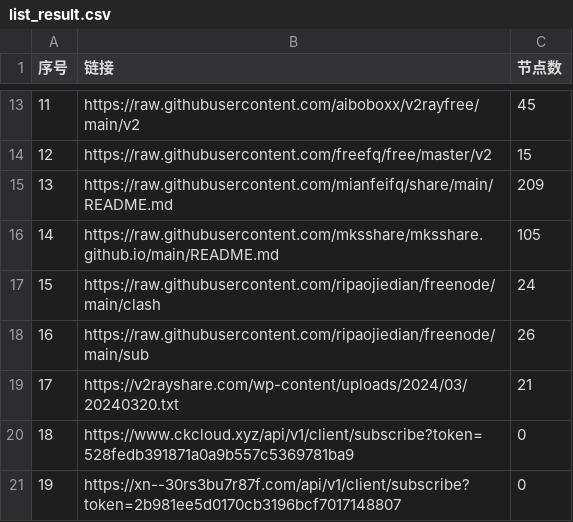
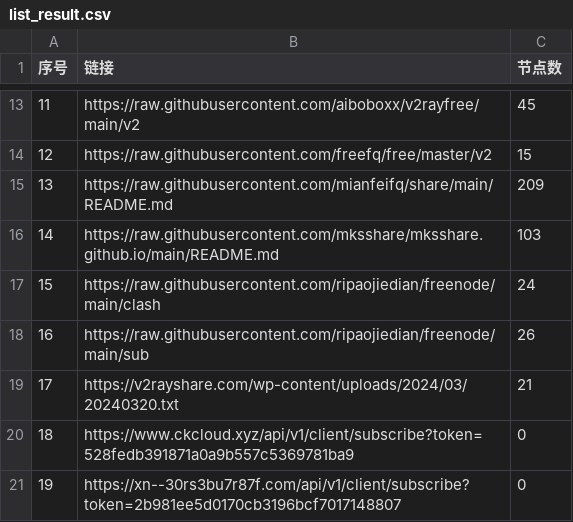
Before and after one commit to zyj68/AutoMergePublicNodes, a CSV file: list_result.csv, drawn as a sheet; only a part is shown, gaps mark what is left out.

```diff
--- a/list_result.csv
+++ b/list_result.csv
@@ -15,3 +15,3 @@
 13,https://raw.githubusercontent.com/mianfeifq/share/main/README.md,209
-14,https://raw.githubusercontent.com/mksshare/mksshare.github.io/main/README.md,105
+14,https://raw.githubusercontent.com/mksshare/mksshare.github.io/main/README.md,103
 15,https://raw.githubusercontent.com/ripaojiedian/freenode/main/clash,24
```
Also changed, not shown: 4 other files.
